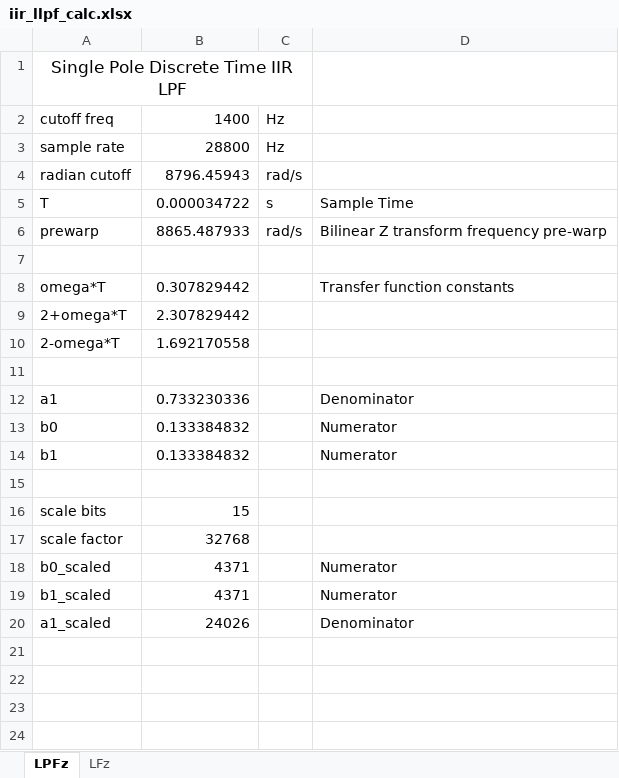
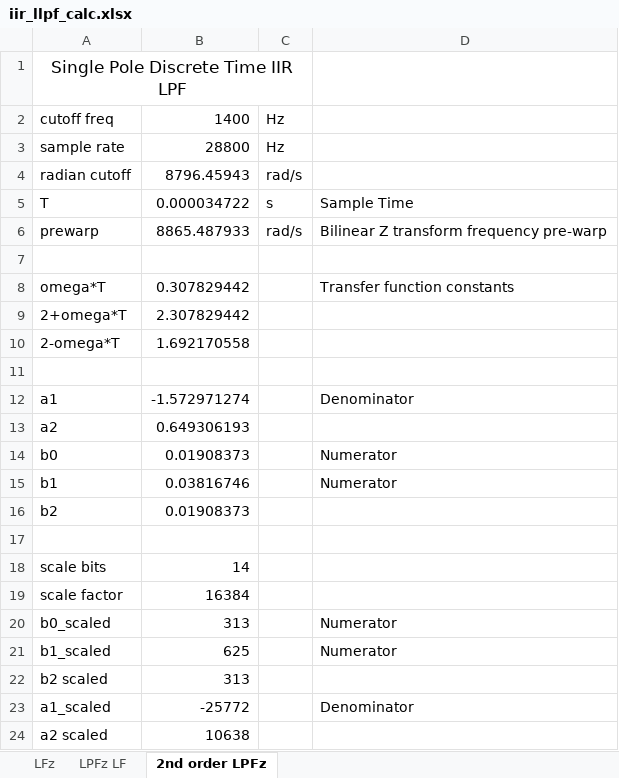
Before and after one commit to ninocarrillo/N9600A-sim, an Excel workbook: iir_llpf_calc.xlsx, sheet 2nd order LPFz, drawn as a sheet; values as stored, in another font and other column widths than the file's, no borders; addresses are those after the commit; the diff names each change by its address in the sheet, - before the commit and + after, or states it on an @@ line.

```diff
--- a/iir_llpf_calc.xlsx (sheet 2nd order LPFz)
+++ b/iir_llpf_calc.xlsx (sheet 2nd order LPFz)
-sheet tab: LPFz
+sheet tab: 2nd order LPFz
+sheet tab: LPFz LF
@@ sheet tab order changed: LFz | LPFz LF | 2nd order LPFz @@
-B12: 0.733230336
+B12: -1.572971274
+row 13: a2 | 0.649306193
-B14: 0.133384832
+B14: 0.01908373
-B15: 0.133384832
+B15: 0.03816746
+row 16: b2 | 0.01908373
-B18: 15
+B18: 14
-B19: 32768
+B19: 16384
-B20: 4371
+B20: 313
-B21: 4371
+B21: 625
+row 22: b2 scaled | 313
-B23: 24026
+B23: -25772
+row 24: a2 scaled | 10638
```
Also changed, not shown: sheet LFz, 2 other files.
